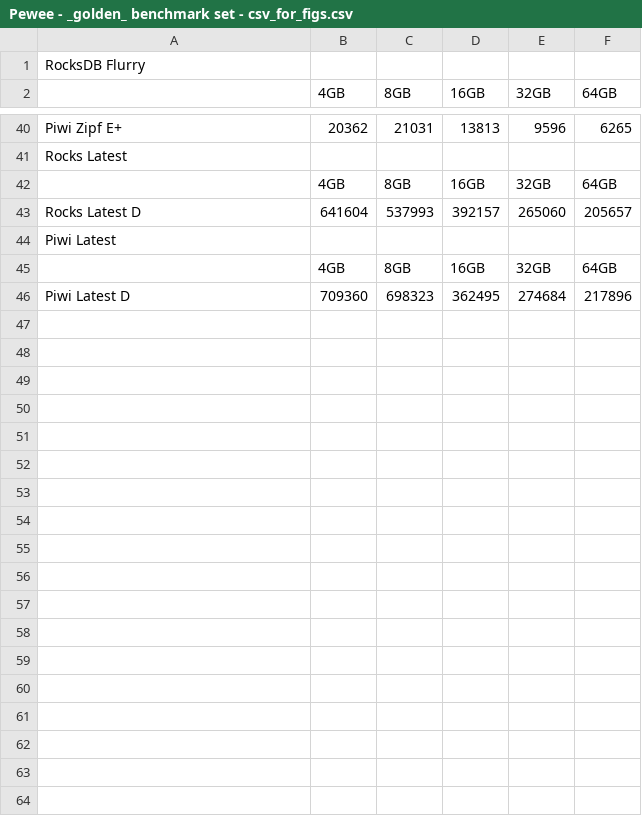
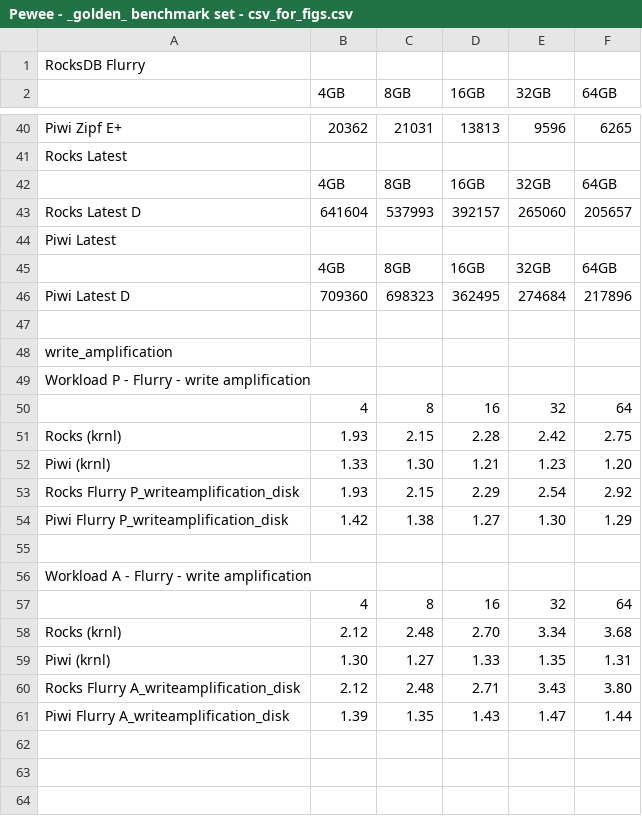
Before and after one commit to Eshcar/PiWi, a CSV file: figs/Pewee - _golden_ benchmark set - csv_for_figs.csv, drawn as a sheet; only a part is shown, gaps mark what is left out; the diff covers the shown part only; the diff names each change by its address in the sheet, - before the commit and + after, or states it on an @@ line.

Commit message:
Beutify charts. Add amplification charts

```diff
--- a/figs/Pewee - _golden_ benchmark set - csv_for_figs.csv
+++ b/figs/Pewee - _golden_ benchmark set - csv_for_figs.csv
+row 47: (empty)
+row 48: write_amplification
+row 49: Workload P - Flurry - write amplification
+row 50:  | 4 | 8 | 16 | 32 | 64
+row 51: Rocks (krnl) | 1.93 | 2.15 | 2.28 | 2.42 | 2.75
+row 52: Piwi (krnl) | 1.33 | 1.30 | 1.21 | 1.23 | 1.20
+row 53: Rocks Flurry P_writeamplification_disk | 1.93 | 2.15 | 2.29 | 2.54 | 2.92
+row 54: Piwi Flurry P_writeamplification_disk | 1.42 | 1.38 | 1.27 | 1.30 | 1.29
+row 55: (empty)
+row 56: Workload A - Flurry - write amplification
+row 57:  | 4 | 8 | 16 | 32 | 64
+row 58: Rocks (krnl) | 2.12 | 2.48 | 2.70 | 3.34 | 3.68
+row 59: Piwi (krnl) | 1.30 | 1.27 | 1.33 | 1.35 | 1.31
+row 60: Rocks Flurry A_writeamplification_disk | 2.12 | 2.48 | 2.71 | 3.43 | 3.80
+row 61: Piwi Flurry A_writeamplification_disk | 1.39 | 1.35 | 1.43 | 1.47 | 1.44
+row 62: (empty)
+row 63: (empty)
+row 64: (empty)
```
Also changed, not shown: 18 added rows elsewhere in this file, 22 other files.
